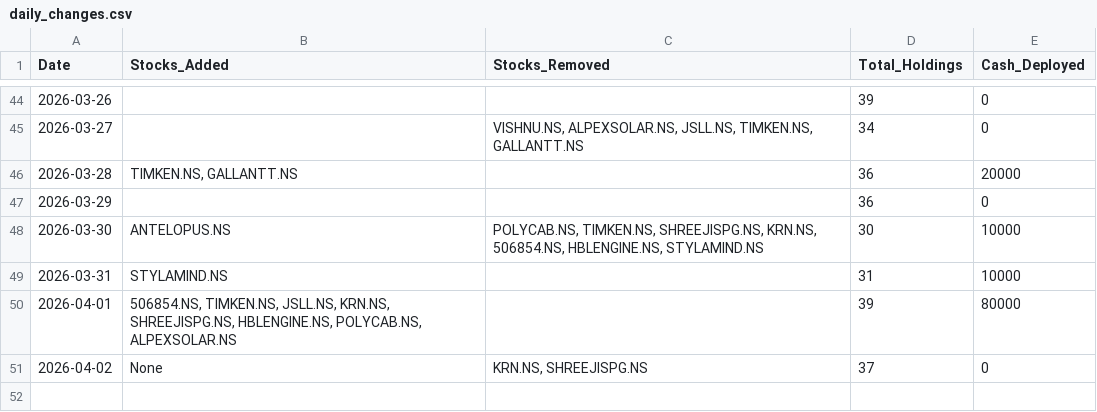
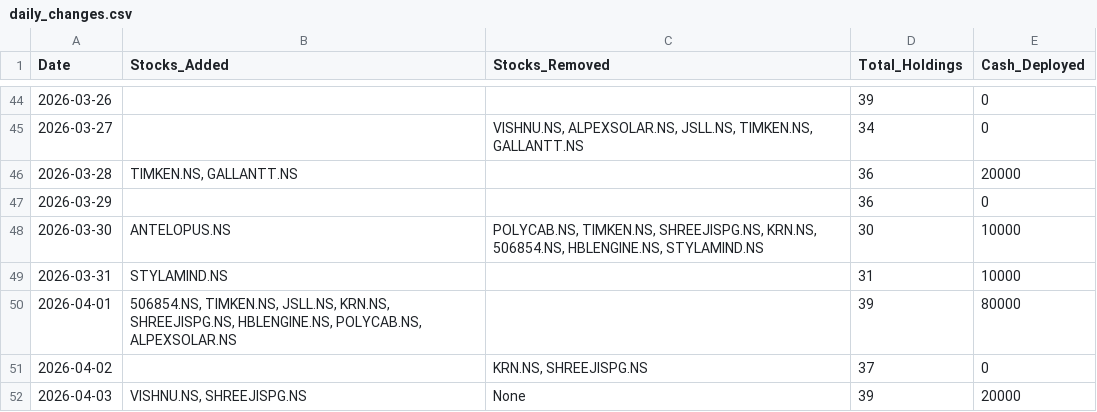
Before and after one commit to hitkarsh-singh/screener-tracker, a CSV file: data/daily_changes.csv, drawn as a sheet; only a part is shown, gaps mark what is left out.

```diff
--- a/data/daily_changes.csv
+++ b/data/daily_changes.csv
@@ -50,2 +50,3 @@ Date,Stocks_Added,Stocks_Removed,Total_Holdings,Cash_Deployed
 2026-04-01,"506854.NS, TIMKEN.NS, JSLL.NS, KRN.NS, SHREEJISPG.NS, HBLENGINE.NS, POLYCAB.NS, ALPEXSOLAR.NS",,39,80000
-2026-04-02,None,"KRN.NS, SHREEJISPG.NS",37,0
+2026-04-02,,"KRN.NS, SHREEJISPG.NS",37,0
+2026-04-03,"VISHNU.NS, SHREEJISPG.NS",None,39,20000
```
Also changed, not shown: data/current_holdings.csv, data/portfolio_value.csv, 3 other files.
